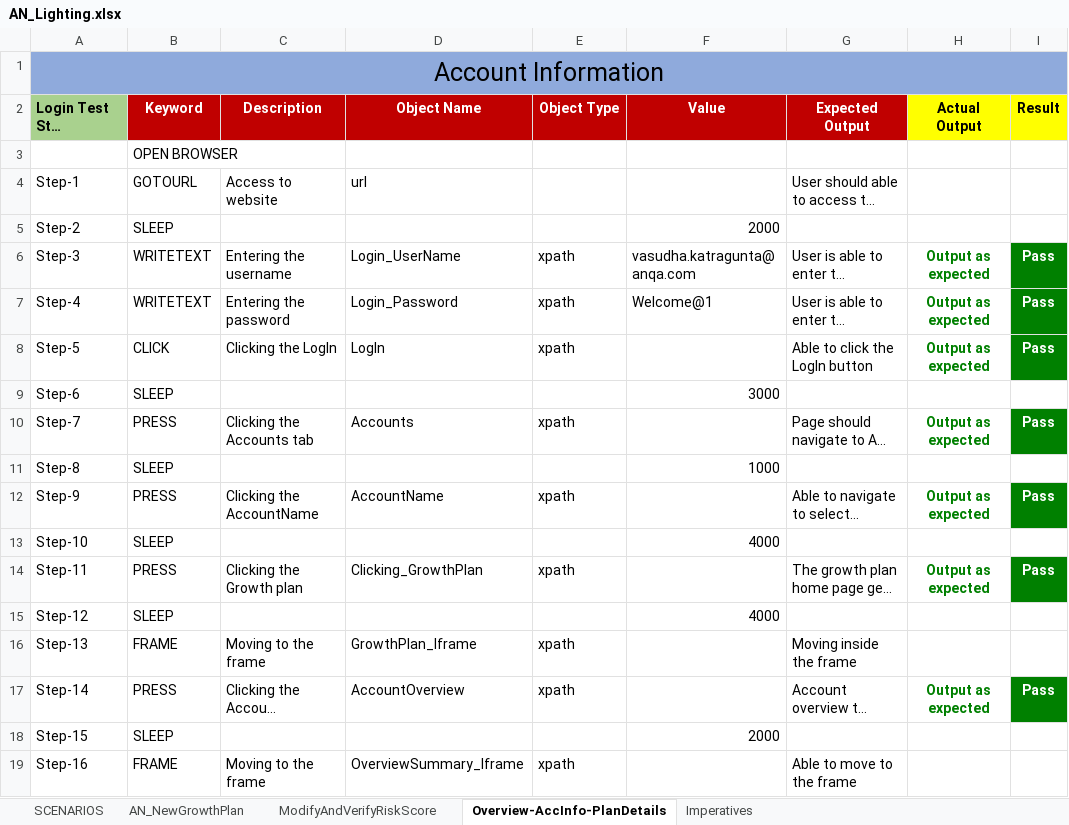
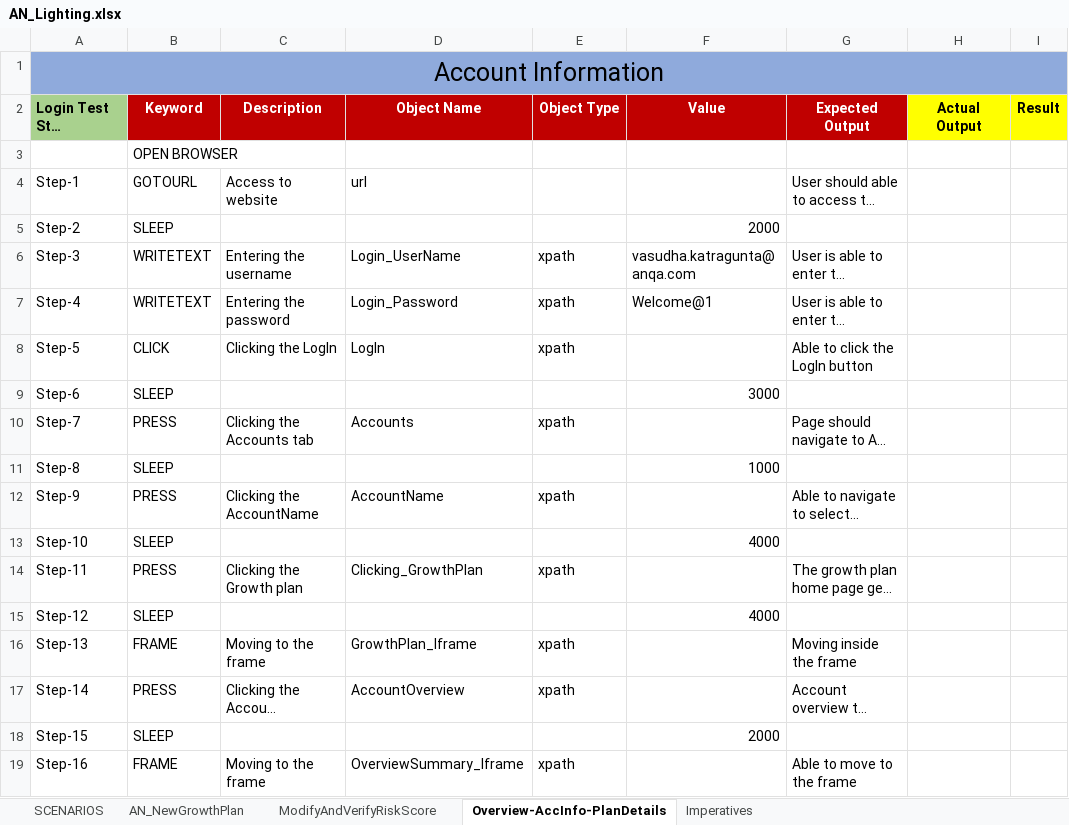
Before and after one commit to vasudha71/SeleniumUIApplication, an Excel workbook: SeleniumUIApplication/excel/AN_Lighting.xlsx, sheet Overview-AccInfo-PlanDetails, drawn as a sheet; only a part is shown; long unchanged cells end in …; values as stored, in another font and other column widths than the file's, no borders; the diff covers the shown part only; the diff names each change by its address in the sheet, - before the commit and + after, or states it on an @@ line.

Commit message:
XCEL

```diff
--- a/SeleniumUIApplication/excel/AN_Lighting.xlsx (sheet Overview-AccInfo-PlanDetails)
+++ b/SeleniumUIApplication/excel/AN_Lighting.xlsx (sheet Overview-AccInfo-PlanDetails)
-H6:H8 (Actual Output): Output as expected
+H6:H8 (Actual Output): (empty)
-I6:I8 (Result): Pass
+I6:I8 (Result): (empty)
-I6:I8 fill: #008000
+I6:I8 fill: none
-H10 (Actual Output): Output as expected
+H10 (Actual Output): (empty)
-I10 (Result): Pass
+I10 (Result): (empty)
-I10 fill: #008000
+I10 fill: none
-H12 (Actual Output): Output as expected
+H12 (Actual Output): (empty)
-I12 (Result): Pass
+I12 (Result): (empty)
-I12 fill: #008000
+I12 fill: none
-H14 (Actual Output): Output as expected
+H14 (Actual Output): (empty)
-I14 (Result): Pass
+I14 (Result): (empty)
-I14 fill: #008000
+I14 fill: none
-H17 (Actual Output): Output as expected
+H17 (Actual Output): (empty)
-I17 (Result): Pass
+I17 (Result): (empty)
-I17 fill: #008000
+I17 fill: none
```
Also changed, not shown: 3 added rows, 54 edited cells and cell formats elsewhere in this sheet, sheet SCENARIOS.
